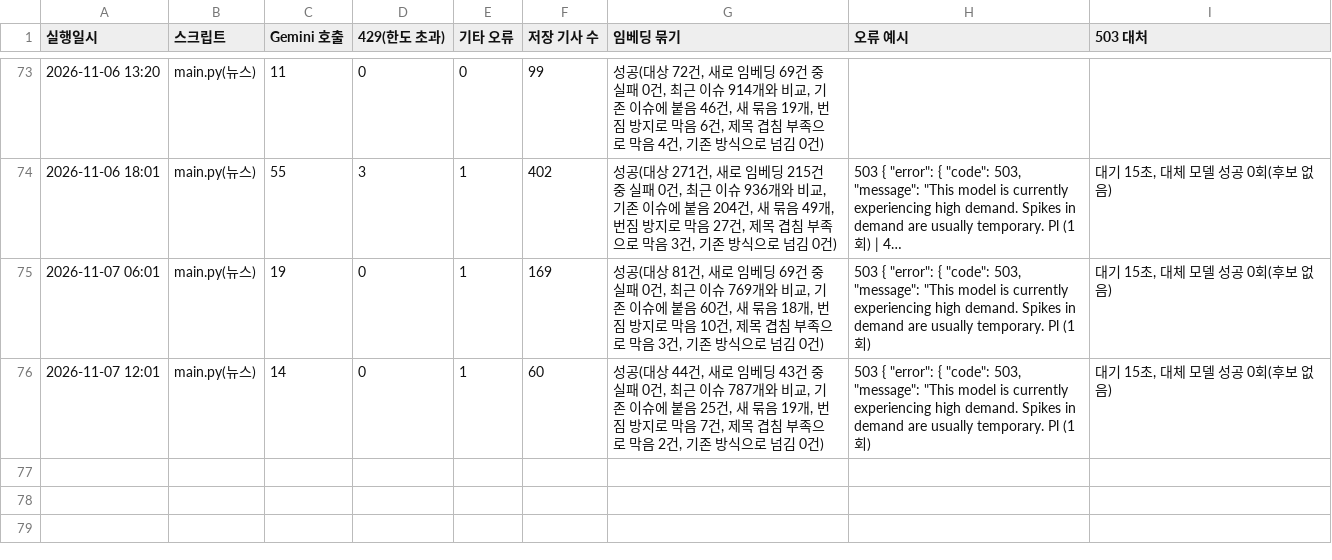
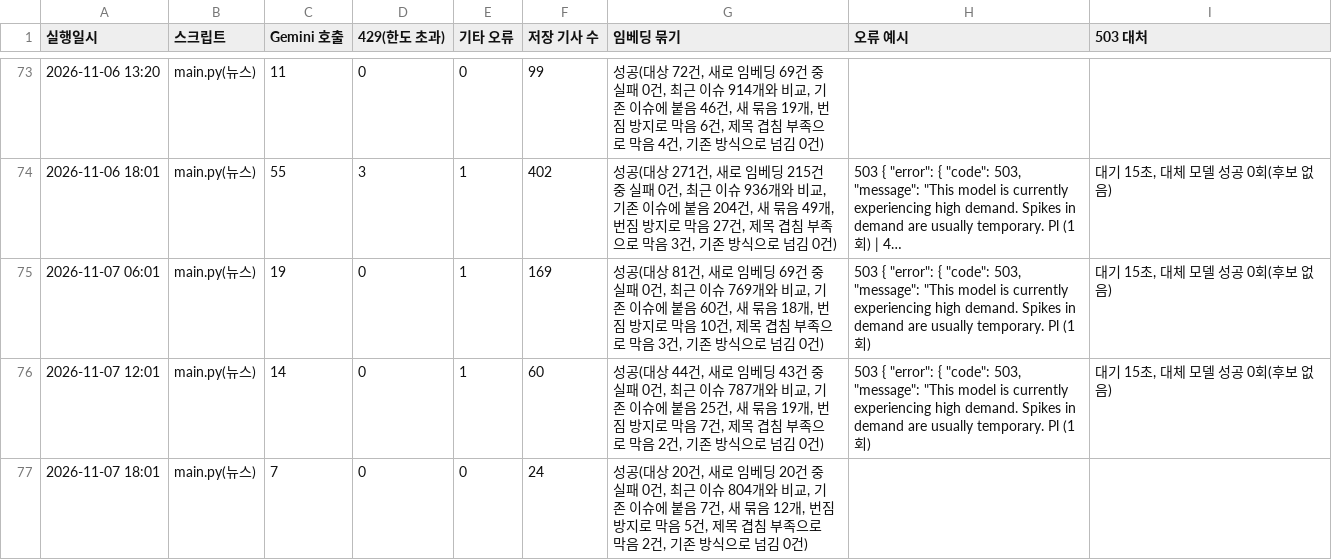
Before and after one commit to jshssysh/news-dashboard, a CSV file: gemini_usage.csv, drawn as a sheet; only a part is shown, gaps mark what is left out; long unchanged cells end in …; the diff names each change by its address in the sheet, - before the commit and + after, or states it on an @@ line.

```diff
--- a/gemini_usage.csv
+++ b/gemini_usage.csv
+row 77: 2026-11-07 18:01 | main.py(뉴스) | 7 | 0 | 0 | 24 | 성공(대상 20건, 새로 임베딩 20건 중 실패 0건, 최근 이슈 804개와 비교, 기존 이슈에 붙음 7건, 새 묶음 12개, 번짐 방지로 막음 5건, 제목 겹침 부족으로 막음 2건, 기존 방식으로 넘김 0건)
```
Also changed, not shown: embed_attach_log.csv, 6 other files.
